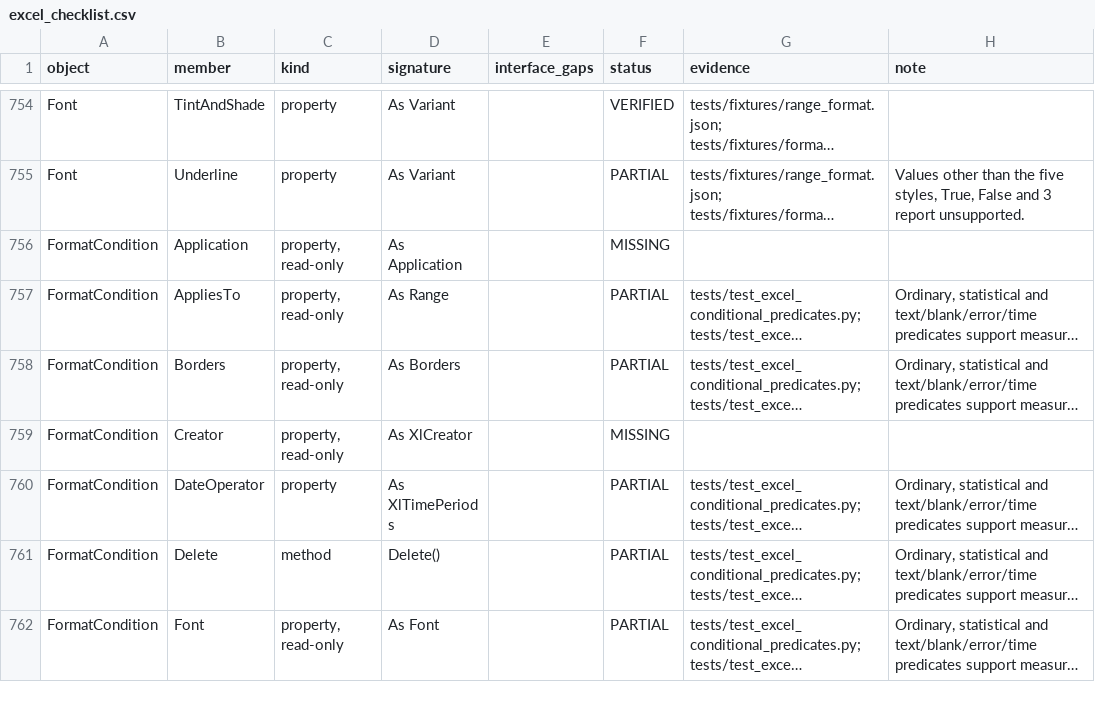
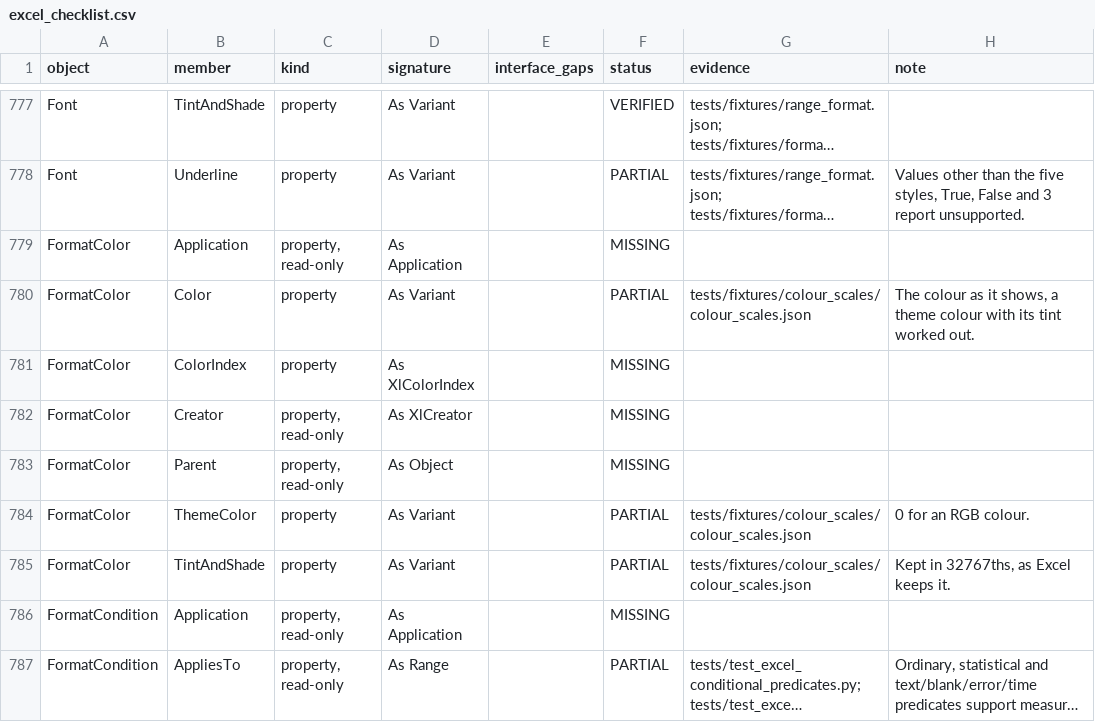
Before and after one commit to WilliamSmithEdward/pyOpenVBA, a CSV file: docs/excel_checklist.csv, drawn as a sheet; only a part is shown, gaps mark what is left out; the shorter side is filled out with more unchanged rows; long unchanged cells end in …; the diff covers the shown part only; the diff names each change by its address in the sheet, - before the commit and + after, or states it on an @@ line.

Commit message:
Colour cells by a colour scale, as Excel blends them
FormatConditions.AddColorScale reported itself unsupported. Live Excel
(scripts/measure_colour_scales.py, 29 layouts, two gradients of 101
steps, the workbook it saved of them read back) settles it, and the new
_colour_scales module models it:

- AddColorScale(2) runs from FF7128 to FFEF9C, AddColorScale(3) from
  F8696B through FFEB84 at the 50th percentile to 63BE7B. Any other count
  is error 9 and none error 450.
- The ColorScale, its ColorScaleCriteria and each criterion's Index,
  Type, Value and FormatColor (Color, ThemeColor, TintAndShade) read and
  set as Excel's do. A lowest or highest criterion's Value reads that
  value of the range as it stands, and setting it is error 1004.
  StopIfTrue reads False and setting it is error 450.
- A cell's DisplayFormat shows the colour Excel blends for it. Only
  numbers are coloured; below the lowest point a cell takes the first
  colour, above the highest the last, and the last when lowest and
  highest are one value. Excel blends in doubles, the cell's place as a
  fraction of the whole span and then of its segment, each channel cut
  toward zero; all 246 colours measured agree. A scale is a fill at its
  priority, so a higher rule's fill shows over it.
- The file keeps a scale as Excel writes it, and a sheet holding one can
  be renamed, its formula points checked as other rules' formulas are.

Fixed on the way: the model wrote a new conditional format as
ns0:conditionalFormatting, a changed one with every worksheet namespace
declared on it again, and cfRule attributes in the order they were set.
They are now written as Excel writes them. The 1,283 live
conditional-format tests pass with that, and a new live gate passes,
Excel reading the model's colour scales as it read its own.

Excel reads a lowest or highest criterion's Value as 0 in a file just
opened until it draws the rule, which the model does not do; that is a
strict xfail. Data bars and icon sets are next.

```diff
--- a/docs/excel_checklist.csv
+++ b/docs/excel_checklist.csv
+row 779: FormatColor | Application | property, read-only | As Application |  | MISSING
+row 780: FormatColor | Color | property | As Variant |  | PARTIAL | tests/fixtures/colour_scales/colour_scales.json | The colour as it shows, a theme colour with its tint worked out.
+row 781: FormatColor | ColorIndex | property | As XlColorIndex |  | MISSING
+row 782: FormatColor | Creator | property, read-only | As XlCreator |  | MISSING
+row 783: FormatColor | Parent | property, read-only | As Object |  | MISSING
+row 784: FormatColor | ThemeColor | property | As Variant |  | PARTIAL | tests/fixtures/colour_scales/colour_scales.json | 0 for an RGB colour.
+row 785: FormatColor | TintAndShade | property | As Variant |  | PARTIAL | tests/fixtures/colour_scales/colour_scales.json | Kept in 32767ths, as Excel keeps it.
```
Also changed, not shown: 23 added rows and 3 edited cells elsewhere in this file, 18 other files.
